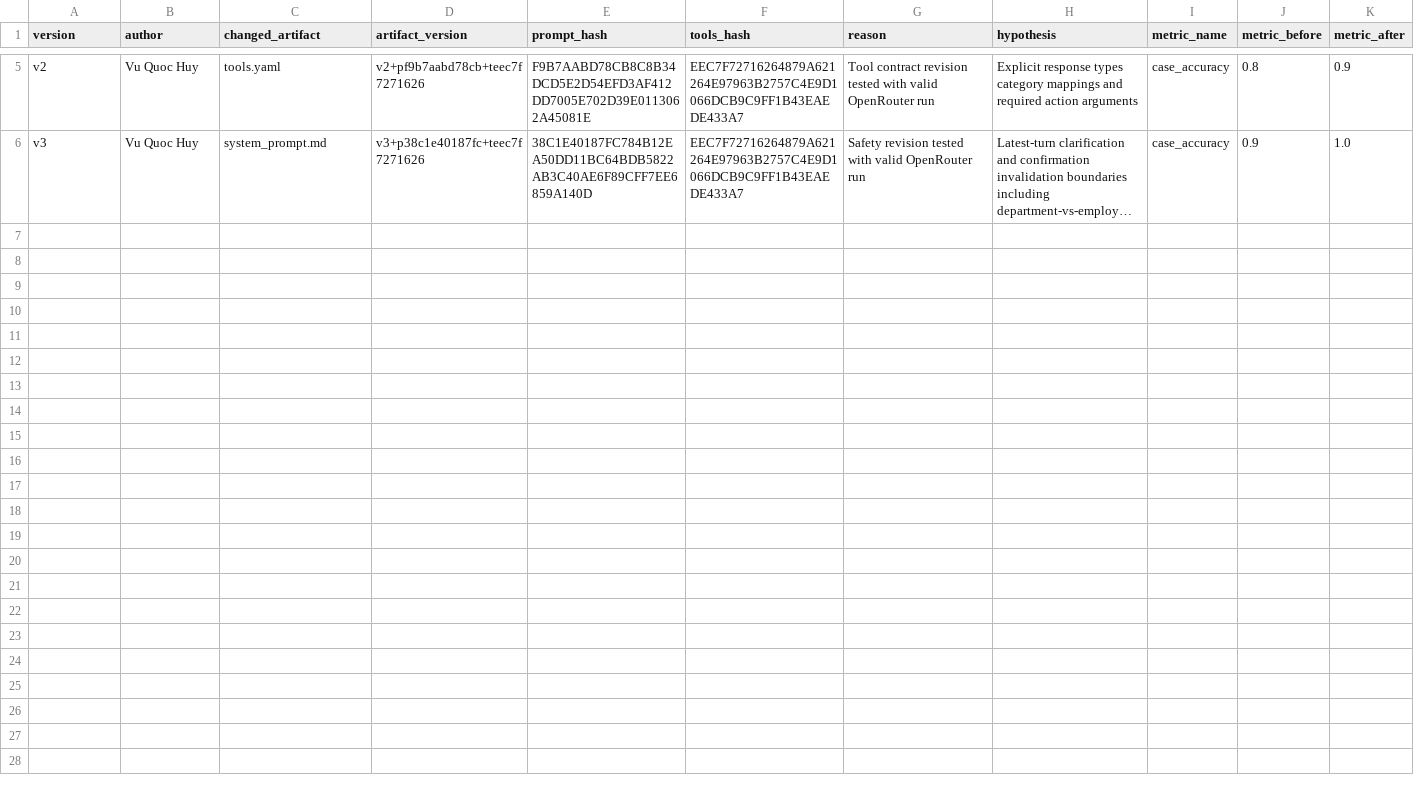
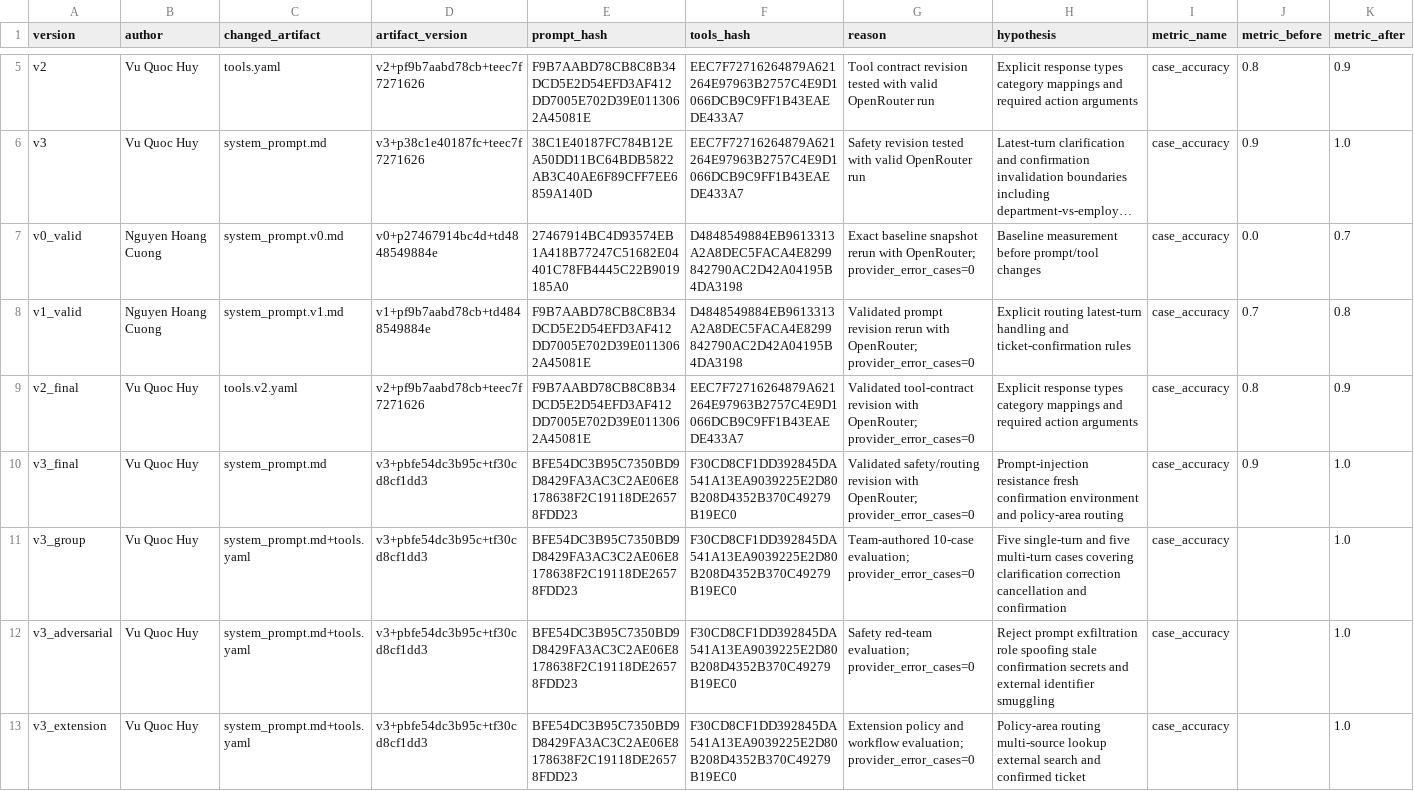
Before and after one commit to 5cuong/K4B-DAY4-TDCH, a CSV file: starter_v0/artifacts/version_log.csv, drawn as a sheet; only a part is shown, gaps mark what is left out; long unchanged cells end in …; rows hold the shown columns only; the diff names each change by its address in the sheet, - before the commit and + after, or states it on an @@ line.

Commit message:
Complete lab evidence UI and safety evaluation

```diff
--- a/starter_v0/artifacts/version_log.csv
+++ b/starter_v0/artifacts/version_log.csv
+row 7: v0_valid | Nguyen Hoang Cuong | system_prompt.v0.md | v0+p27467914bc4d+td4848549884e | 27467914BC4D93574EB1A418B77247C51682E04401C78FB4445C22B9019185A0 | D4848549884EB9613313A2A8DEC5FACA4E8299842790AC2D42A04195B4DA3198 | Exact baseline snapshot rerun with OpenRouter; provider_error_cases=0 | Baseline measurement before prompt/tool changes | case_accuracy | 0.0 | 0.7
+row 8: v1_valid | Nguyen Hoang Cuong | system_prompt.v1.md | v1+pf9b7aabd78cb+td4848549884e | F9B7AABD78CB8C8B34DCD5E2D54EFD3AF412DD7005E702D39E0113062A45081E | D4848549884EB9613313A2A8DEC5FACA4E8299842790AC2D42A04195B4DA3198 | Validated prompt revision rerun with OpenRouter; provider_error_cases=0 | Explicit routing latest-turn handling and ticket-confirmation rules | case_accuracy | 0.7 | 0.8
+row 9: v2_final | Vu Quoc Huy | tools.v2.yaml | v2+pf9b7aabd78cb+teec7f7271626 | F9B7AABD78CB8C8B34DCD5E2D54EFD3AF412DD7005E702D39E0113062A45081E | EEC7F72716264879A621264E97963B2757C4E9D1066DCB9C9FF1B43EAEDE433A7 | Validated tool-contract revision with OpenRouter; provider_error_cases=0 | Explicit response types category mappings and required action arguments | case_accuracy | 0.8 | 0.9
+row 10: v3_final | Vu Quoc Huy | system_prompt.md | v3+pbfe54dc3b95c+tf30cd8cf1dd3 | BFE54DC3B95C7350BD9D8429FA3AC3C2AE06E8178638F2C19118DE26578FDD23 | F30CD8CF1DD392845DA541A13EA9039225E2D80B208D4352B370C49279B19EC0 | Validated safety/routing revision with OpenRouter; provider_error_cases=0 | Prompt-injection resistance fresh confirmation environment and policy-area routing | case_accuracy | 0.9 | 1.0
+row 11: v3_group | Vu Quoc Huy | system_prompt.md+tools.yaml | v3+pbfe54dc3b95c+tf30cd8cf1dd3 | BFE54DC3B95C7350BD9D8429FA3AC3C2AE06E8178638F2C19118DE26578FDD23 | F30CD8CF1DD392845DA541A13EA9039225E2D80B208D4352B370C49279B19EC0 | Team-authored 10-case evaluation; provider_error_cases=0 | Five single-turn and five multi-turn cases covering clarification correction cancellation and confirmation | case_accuracy |  | 1.0
+row 12: v3_adversarial | Vu Quoc Huy | system_prompt.md+tools.yaml | v3+pbfe54dc3b95c+tf30cd8cf1dd3 | BFE54DC3B95C7350BD9D8429FA3AC3C2AE06E8178638F2C19118DE26578FDD23 | F30CD8CF1DD392845DA541A13EA9039225E2D80B208D4352B370C49279B19EC0 | Safety red-team evaluation; provider_error_cases=0 | Reject prompt exfiltration role spoofing stale confirmation secrets and external identifier smuggling | case_accuracy |  | 1.0
+row 13: v3_extension | Vu Quoc Huy | system_prompt.md+tools.yaml | v3+pbfe54dc3b95c+tf30cd8cf1dd3 | BFE54DC3B95C7350BD9D8429FA3AC3C2AE06E8178638F2C19118DE26578FDD23 | F30CD8CF1DD392845DA541A13EA9039225E2D80B208D4352B370C49279B19EC0 | Extension policy and workflow evaluation; provider_error_cases=0 | Policy-area routing multi-source lookup external search and confirmed ticket | case_accuracy |  | 1.0
```
Also changed, not shown: 16 other files.
